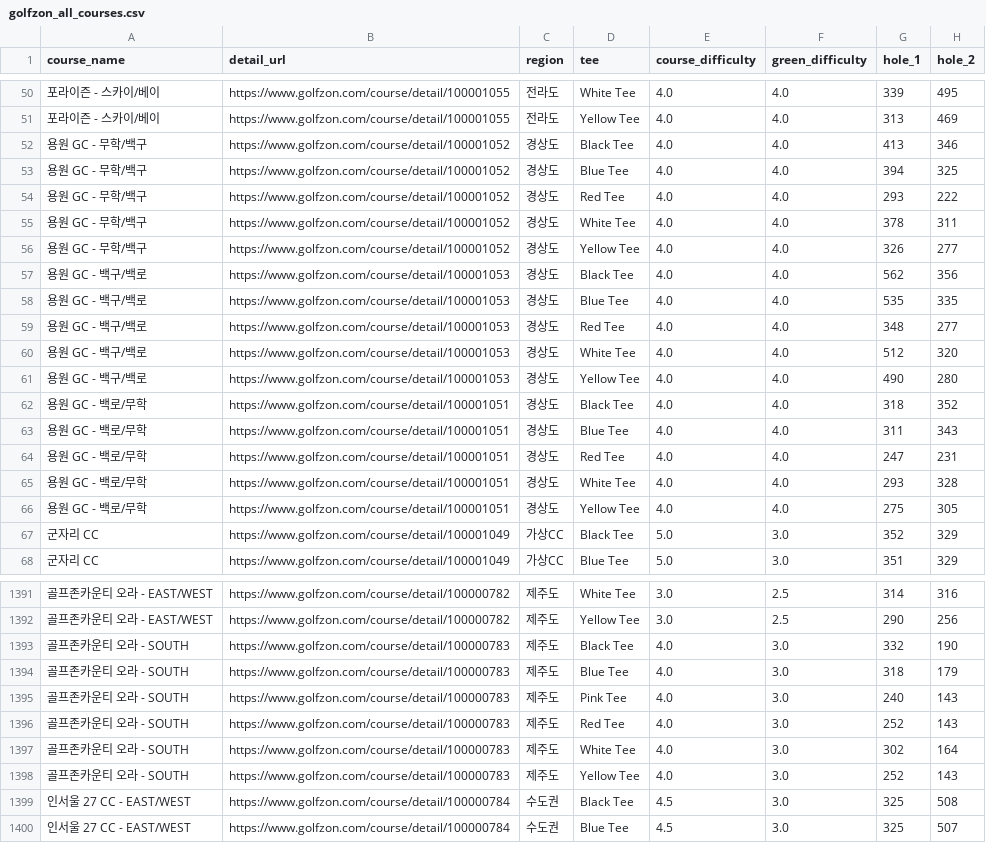
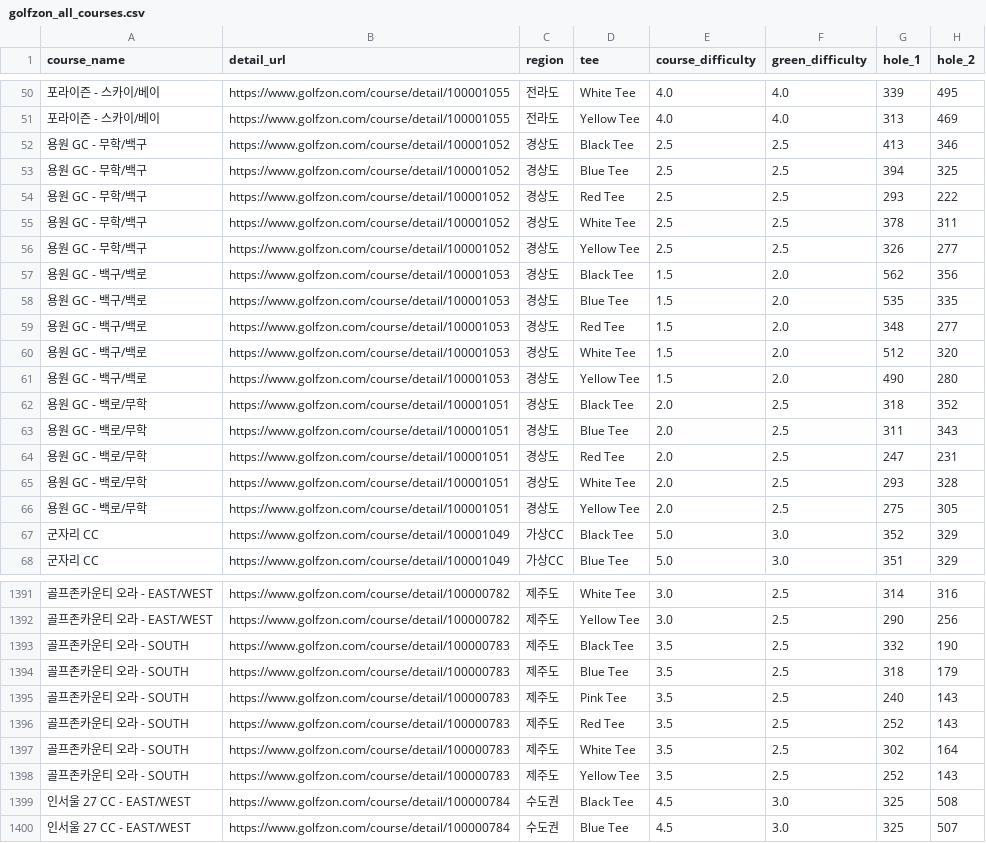
Before and after one commit to SaintKim0/golfzon-courses-data, a CSV file: golfzon_all_courses.csv, drawn as a sheet; only a part is shown, gaps mark what is left out; the diff covers the shown part only; the diff names each change by its address in the sheet, - before the commit and + after, or states it on an @@ line.

Commit message:
코스 난이도/지역 동기화 (13개 변경, 총 2519개)

```diff
--- a/golfzon_all_courses.csv
+++ b/golfzon_all_courses.csv
-E52:E56 (course_difficulty): 4.0
+E52:E56 (course_difficulty): 2.5
-F52:F56 (green_difficulty): 4.0
+F52:F56 (green_difficulty): 2.5
-E57:E61 (course_difficulty): 4.0
+E57:E61 (course_difficulty): 1.5
-F57:F61 (green_difficulty): 4.0
+F57:F61 (green_difficulty): 2.0
-E62:E66 (course_difficulty): 4.0
+E62:E66 (course_difficulty): 2.0
-F62:F66 (green_difficulty): 4.0
+F62:F66 (green_difficulty): 2.5
-E1393:E1398 (course_difficulty): 4.0
+E1393:E1398 (course_difficulty): 3.5
-F1393:F1398 (green_difficulty): 3.0
+F1393:F1398 (green_difficulty): 2.5
```
Also changed, not shown: 92 edited cells elsewhere in this file.
